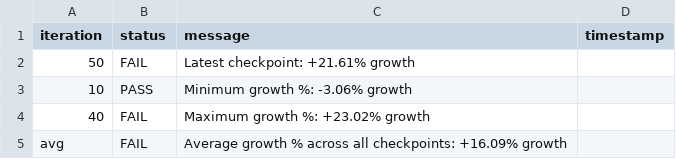
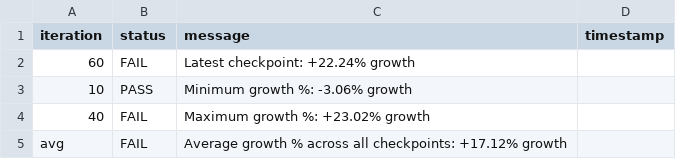
Before and after one commit to josebarba-bit/Parser, a CSV file: test_results/memory_leaks/Test_Summary_Report_Memory_Monitor_maple_uiw4001.csv, drawn as a sheet.

```diff
--- a/test_results/memory_leaks/Test_Summary_Report_Memory_Monitor_maple_uiw4001.csv
+++ b/test_results/memory_leaks/Test_Summary_Report_Memory_Monitor_maple_uiw4001.csv
@@ -1,5 +1,5 @@
 iteration,status,message,timestamp
-50,FAIL,Latest checkpoint: +21.61% growth,
+60,FAIL,Latest checkpoint: +22.24% growth,
 10,PASS,Minimum growth %: -3.06% growth,
 40,FAIL,Maximum growth %: +23.02% growth,
-avg,FAIL,Average growth % across all checkpoints: +16.09% growth,
+avg,FAIL,Average growth % across all checkpoints: +17.12% growth,
```
Also changed, not shown: test_results/memory_leaks/Device_Comparison_Report_maple_uiw4001_vs_maple_vip56x2.csv, test_results/memory_leaks/LXC_Memory_Monitor_maple_uiw4001.csv, 1 other file.
